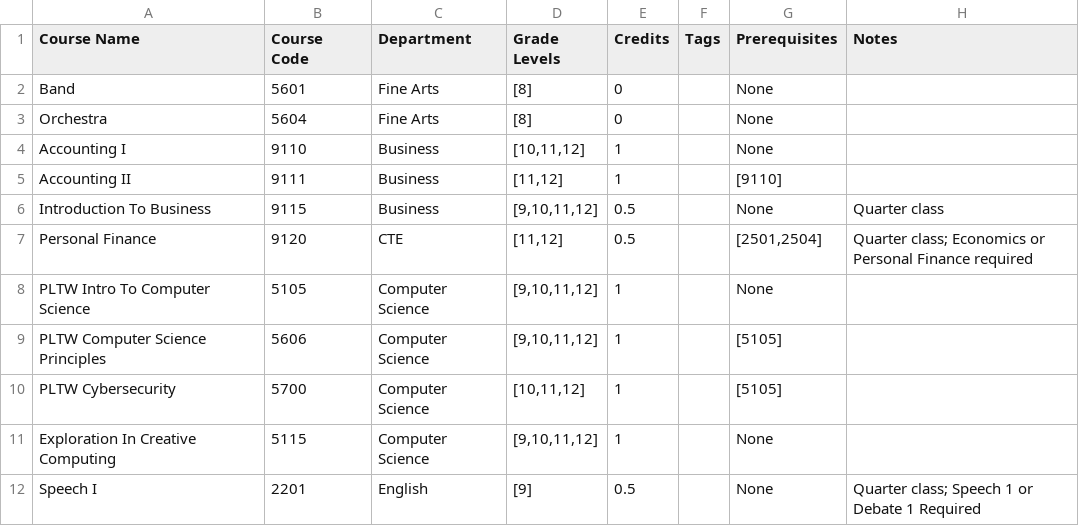
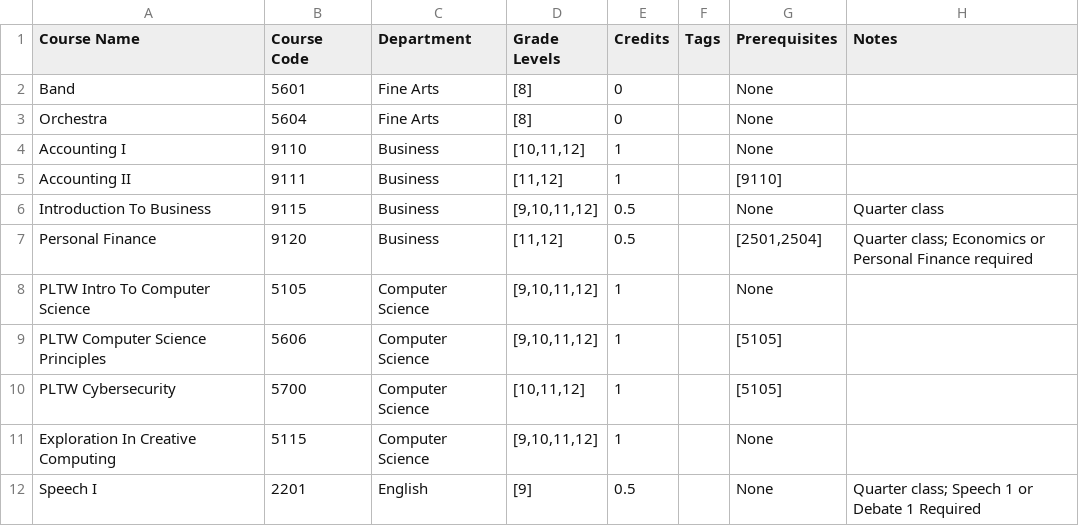
Before and after one commit to dlboxall/whs_planner, a CSV file: WHS_course_catalog.csv, drawn as a sheet; only a part is shown.

Commit message:
Update WHS_course_catalog.csv

```diff
--- a/WHS_course_catalog.csv
+++ b/WHS_course_catalog.csv
@@ -6,3 +6,3 @@ Accounting II,9111,Business,"[11,12]",1,,[9110],
 Introduction To Business,9115,Business,"[9,10,11,12]",0.5,,None,Quarter class
-Personal Finance,9120,CTE,"[11,12]",0.5,,"[2501,2504]",Quarter class; Economics or Personal Finance required
+Personal Finance,9120,Business,"[11,12]",0.5,,"[2501,2504]",Quarter class; Economics or Personal Finance required
 PLTW Intro To Computer Science,5105,Computer Science,"[9,10,11,12]",1,,None,
```
